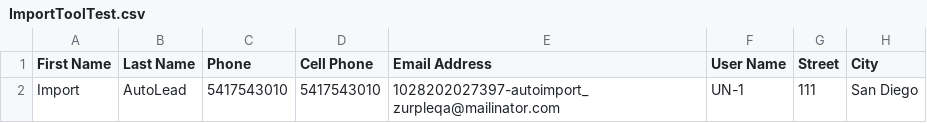
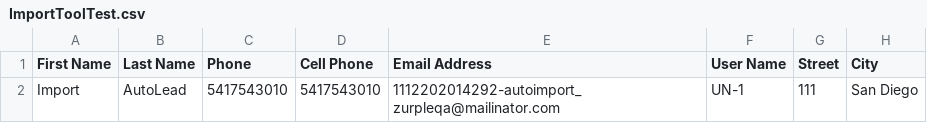
Before and after one commit to aqibh1/Zurple_Automation, a CSV file: resources/data/ImportToolTest.csv, drawn as a sheet; only a part is shown; the diff names each change by its address in the sheet, - before the commit and + after, or states it on an @@ line.

Commit message:
fixing email verification failure

```diff
--- a/resources/data/ImportToolTest.csv
+++ b/resources/data/ImportToolTest.csv
-E2 (Email Address): 1028202027397-autoimport_zurpleqa@mailinator.com
+E2 (Email Address): 1112202014292-autoimport_zurpleqa@mailinator.com
```
Also changed, not shown: 2 other files.
